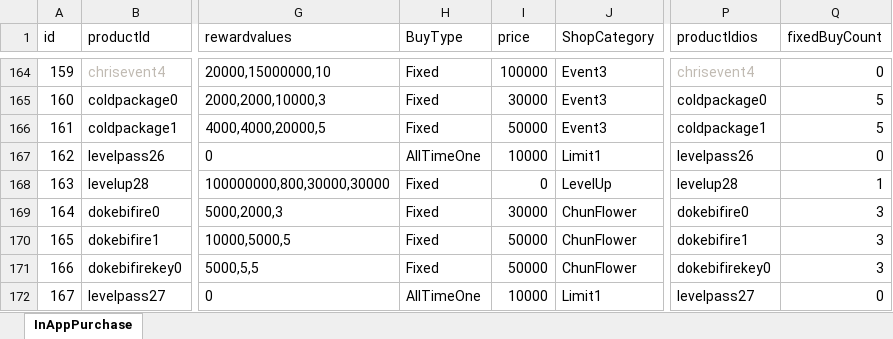
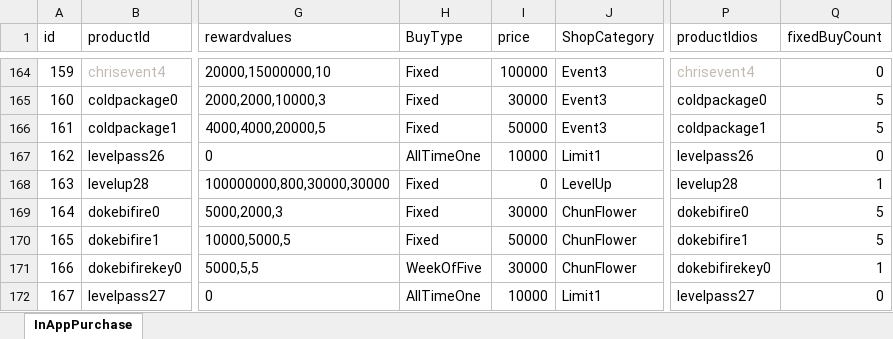
Before and after one commit to luckyzwei/Yosaki, an Excel workbook: Assets/06.Table/InAppPurchase.xlsx, sheet InAppPurchase, drawn as a sheet; only a part is shown, gaps mark what is left out; values as stored, in another font and other column widths than the file's, no borders; the diff names each change by its address in the sheet, - before the commit and + after, or states it on an @@ line.

```diff
--- a/Assets/06.Table/InAppPurchase.xlsx (sheet InAppPurchase)
+++ b/Assets/06.Table/InAppPurchase.xlsx (sheet InAppPurchase)
-Q169:Q170 (fixedBuyCount): 3
+Q169:Q170 (fixedBuyCount): 5
-H171 (BuyType): Fixed
+H171 (BuyType): WeekOfFive
-I171 (price): 50000
+I171 (price): 30000
-Q171 (fixedBuyCount): 3
+Q171 (fixedBuyCount): 1
```
Also changed, not shown: Assets/06.Table/DokebiAbilBase.xlsx, 2 other files.
